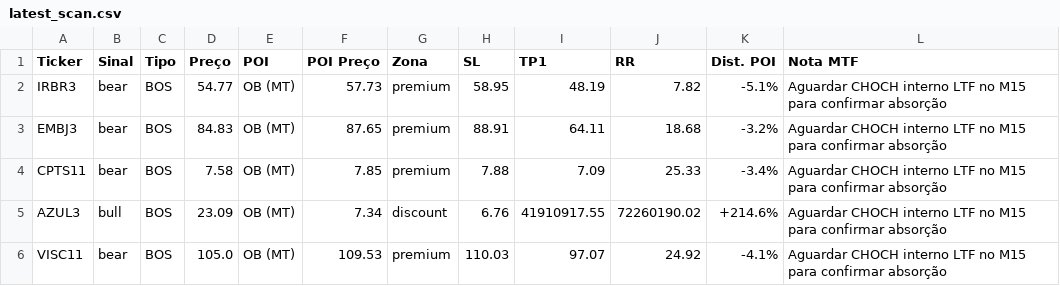
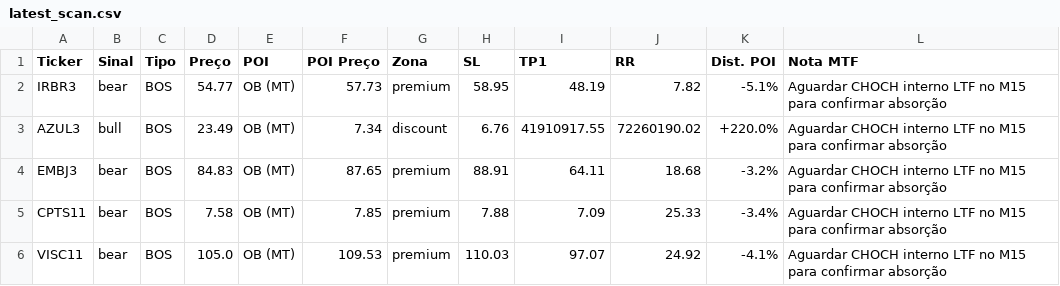
Before and after one commit to julianimmj/SMC-v3.0, a CSV file: latest_scan.csv, drawn as a sheet; removed rows and columns are numbered as before the commit, all else as after; the diff names each change by its address in the sheet, - before the commit and + after, or states it on an @@ line.

Commit message:
bot: upload resultados diarios [skip ci]

```diff
--- a/latest_scan.csv
+++ b/latest_scan.csv
+row 3: AZUL3 | bull | BOS | 23.49 | OB (MT) | 7.34 | discount | 6.76 | 41910917.55 | 72260190.02 | +220.0% | Aguardar CHOCH interno LTF no M15 para confirmar absorção
-row 5: AZUL3 | bull | BOS | 23.09 | OB (MT) | 7.34 | discount | 6.76 | 41910917.55 | 72260190.02 | +214.6% | Aguardar CHOCH interno LTF no M15 para confirmar absorção
```
